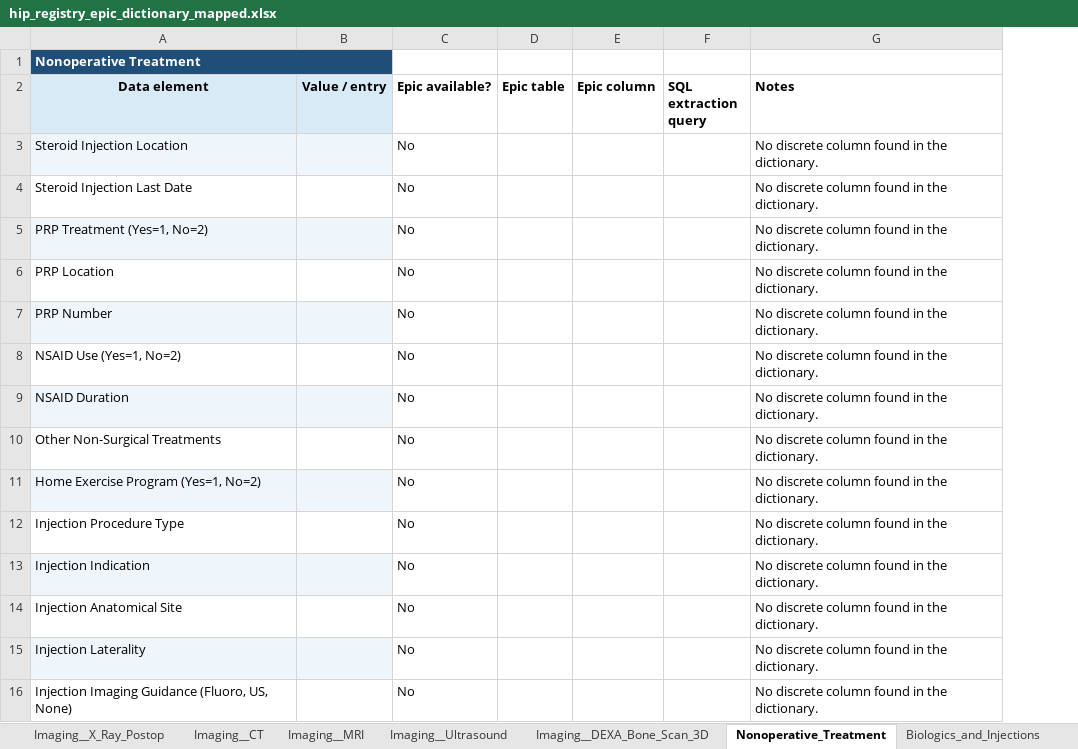
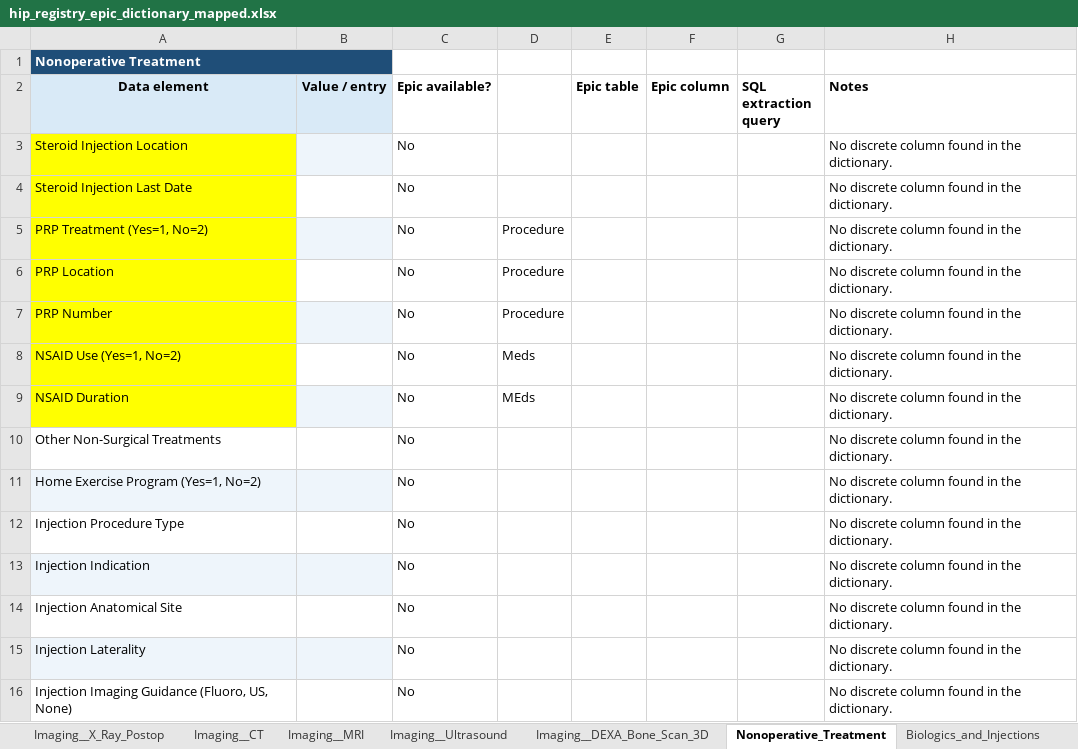
Before and after one commit to swapna-174/working-repo, an Excel workbook: hip_registry_epic_dictionary_mapped.xlsx, sheet Nonoperative_Treatment, drawn as a sheet; values as stored, in another font and other column widths than the file's, no borders; the diff names each change by its address in the sheet, - before the commit and + after, or states it on an @@ line.

```diff
--- a/hip_registry_epic_dictionary_mapped.xlsx (sheet Nonoperative_Treatment)
+++ b/hip_registry_epic_dictionary_mapped.xlsx (sheet Nonoperative_Treatment)
+column D, rows 5-9: Procedure | Procedure | Procedure | Meds | MEds
-A3 fill: #EEF5FB
+A3 fill: #FFFF00
-A4 fill: none
+A4 fill: #FFFF00
-A5 fill: #EEF5FB
+A5 fill: #FFFF00
-A6 fill: none
+A6 fill: #FFFF00
-A7 fill: #EEF5FB
+A7 fill: #FFFF00
-A8 fill: none
+A8 fill: #FFFF00
-A9 fill: #EEF5FB
+A9 fill: #FFFF00
```
Also changed, not shown: sheet Patient_Demographics, sheet Imaging__DEXA_Bone_Scan_3D, sheet Biologics_and_Injections, sheet Perioperative_Course, sheet Clinical_Presentation, sheet Risk_Factors, 2 more sheets.
